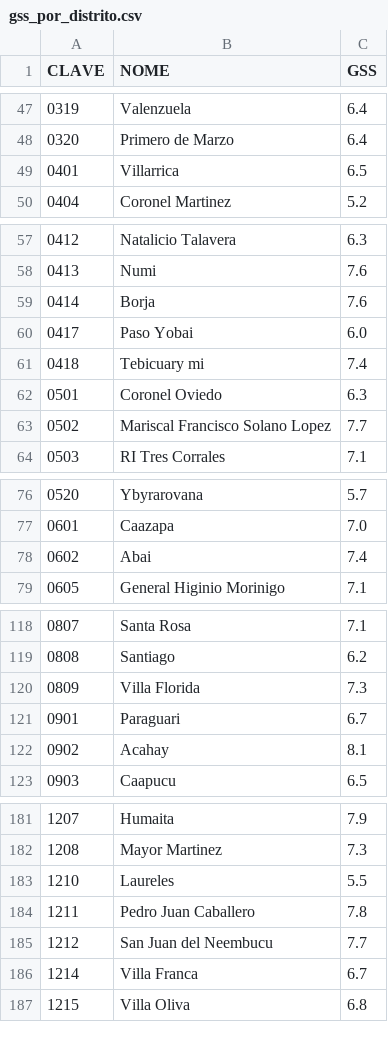
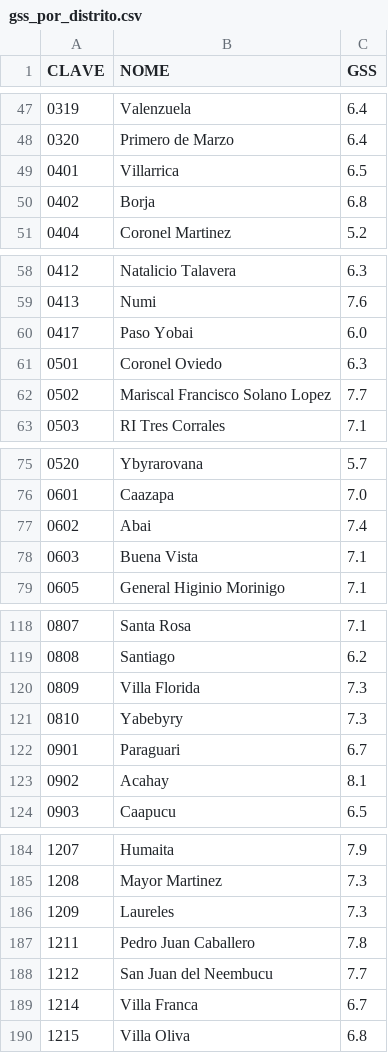
Before and after one commit to rodrigobprado/realocacao-paraguay, a CSV file: gss_por_distrito.csv, drawn as a sheet; only a part is shown, gaps mark what is left out; the diff covers the shown part only.

```diff
--- a/gss_por_distrito.csv
+++ b/gss_por_distrito.csv
@@ -49,2 +49,3 @@ CLAVE,NOME,GSS
 0401,Villarrica,6.5
+0402,Borja,6.8
 0404,Coronel Martinez,5.2
@@ -58,5 +59,3 @@ CLAVE,NOME,GSS
 0413,Numi,7.6
-0414,Borja,7.6
 0417,Paso Yobai,6.0
-0418,Tebicuary mi,7.4
 0501,Coronel Oviedo,6.3
@@ -78,2 +77,3 @@ CLAVE,NOME,GSS
 0602,Abai,7.4
+0603,Buena Vista,7.1
 0605,General Higinio Morinigo,7.1
@@ -120,2 +120,3 @@ CLAVE,NOME,GSS
 0809,Villa Florida,7.3
+0810,Yabebyry,7.3
 0901,Paraguari,6.7
@@ -182,3 +185,3 @@ CLAVE,NOME,GSS
 1208,Mayor Martinez,7.3
-1210,Laureles,5.5
+1209,Laureles,7.3
 1211,Pedro Juan Caballero,7.8
```
Also changed, not shown: 2 added rows and 2 edited cells elsewhere in this file, 6 other files.
